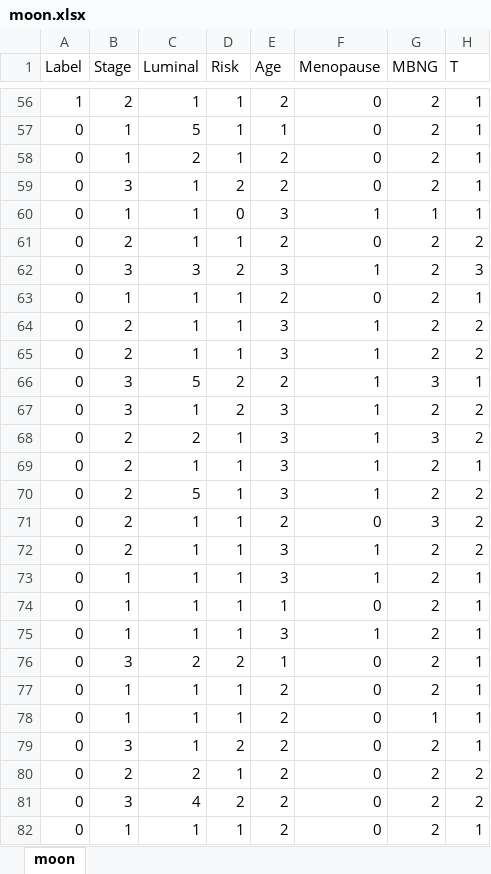
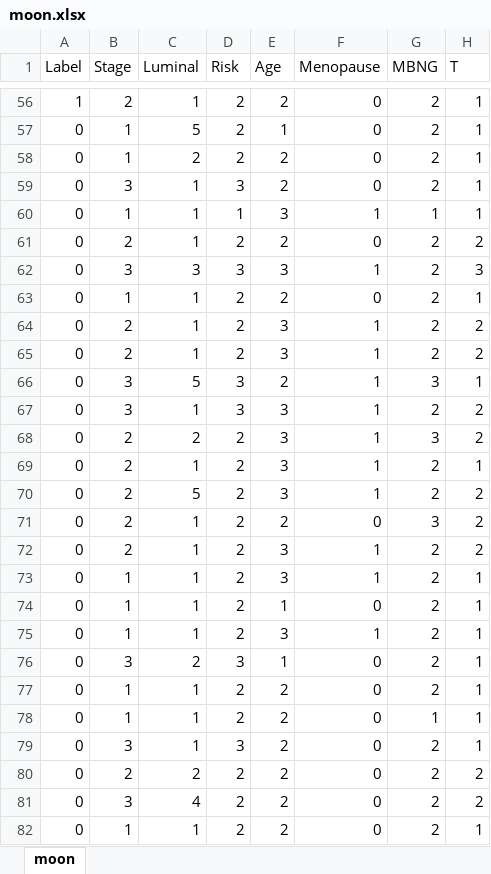
Before and after one commit to dearfad/mmhelper, an Excel workbook: project/dmy/moon.xlsx, sheet moon, drawn as a sheet; only a part is shown, gaps mark what is left out; values as stored, in another font and other column widths than the file's, no borders; the diff covers the shown part only; the diff names each change by its address in the sheet, - before the commit and + after, or states it on an @@ line.

```diff
--- a/project/dmy/moon.xlsx (sheet moon)
+++ b/project/dmy/moon.xlsx (sheet moon)
-D56:D58 (Risk): 1
+D56:D58 (Risk): 2
-D59 (Risk): 2
+D59 (Risk): 3
-D60 (Risk): 0
+D60 (Risk): 1
-D61 (Risk): 1
+D61 (Risk): 2
-D62 (Risk): 2
+D62 (Risk): 3
-D63:D65 (Risk): 1
+D63:D65 (Risk): 2
-D66:D67 (Risk): 2
+D66:D67 (Risk): 3
-D68:D75 (Risk): 1
+D68:D75 (Risk): 2
-D76 (Risk): 2
+D76 (Risk): 3
-D77:D78 (Risk): 1
+D77:D78 (Risk): 2
-D79 (Risk): 2
+D79 (Risk): 3
-D80 (Risk): 1
+D80 (Risk): 2
-D82 (Risk): 1
+D82 (Risk): 2
```
Also changed, not shown: 38 added rows, 38 removed rows and 281 edited cells elsewhere in this sheet, 1 other file.
